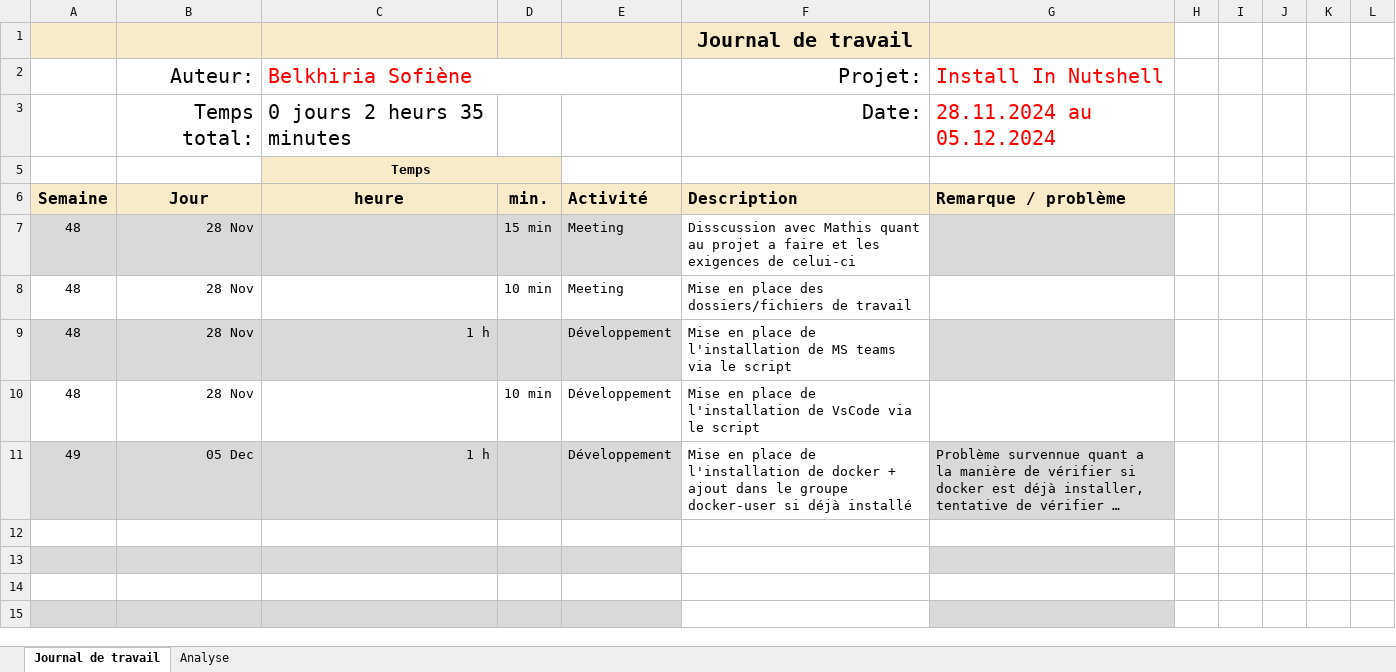
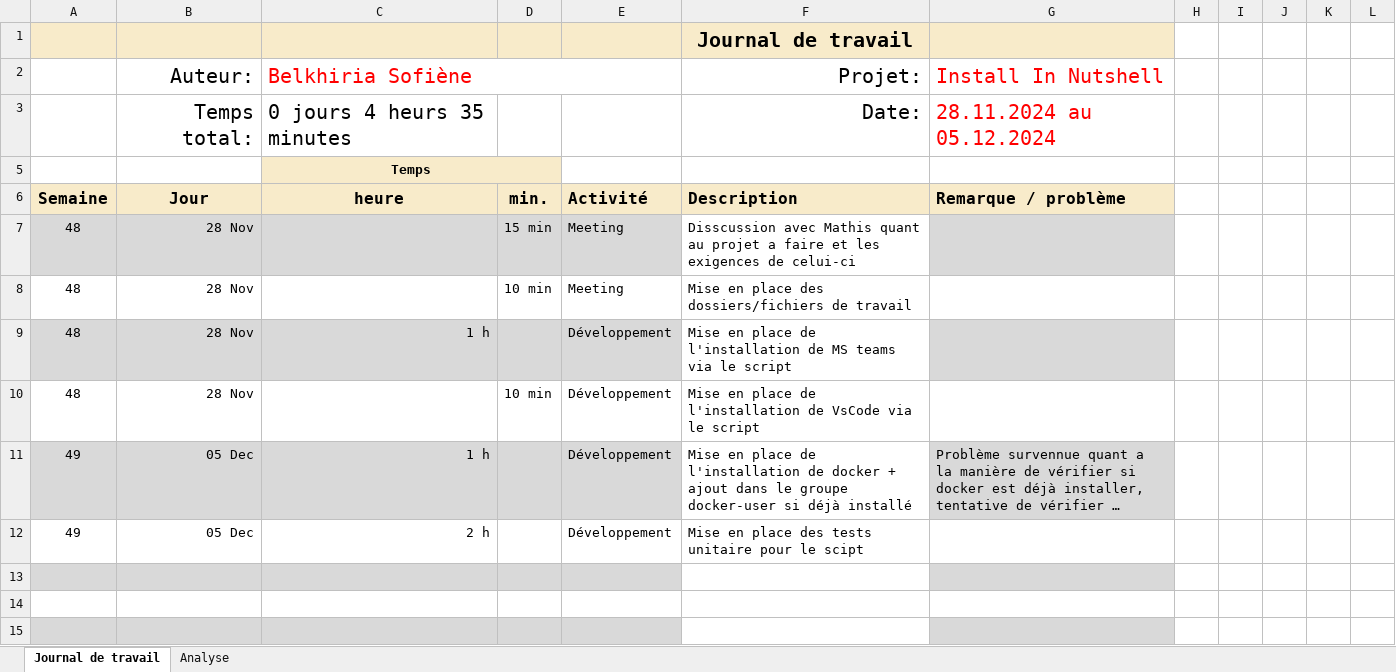
Before and after one commit to termimi/Install_in_NutSehll, an Excel workbook: docs/Journal-de-Travail_BelkhiriaSofiene.xlsx, sheet Journal de travail, drawn as a sheet; only a part is shown; long unchanged cells end in …; values as stored, in another font and other column widths than the file's, no borders; conditional formats and table styles not drawn; the diff names each change by its address in the sheet, - before the commit and + after, or states it on an @@ line.

```diff
--- a/docs/Journal-de-Travail_BelkhiriaSofiene.xlsx (sheet Journal de travail)
+++ b/docs/Journal-de-Travail_BelkhiriaSofiene.xlsx (sheet Journal de travail)
-C3: 0 jours 2 heurs 35 minutes
+C3: 0 jours 4 heurs 35 minutes
-row 12: (empty)
+row 12: 49 | 05 Dec | 2 h |  | Développement | Mise en place des tests unitaire pour le scipt
```
Also changed, not shown: sheet Analyse, hidden cells, charts or pictures, docs/Journal-de-Travail_BotteauMathis.xlsx.
